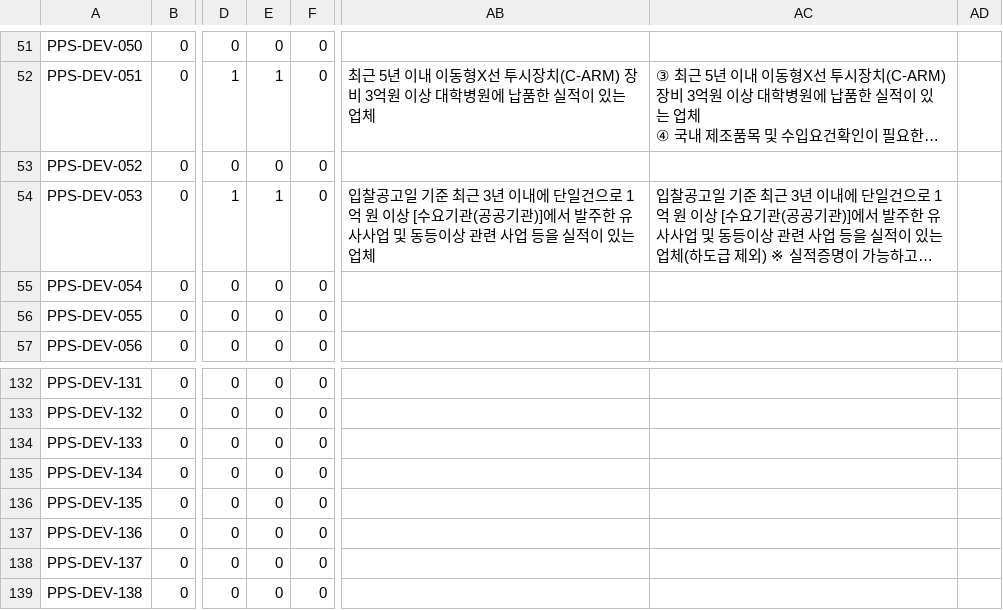
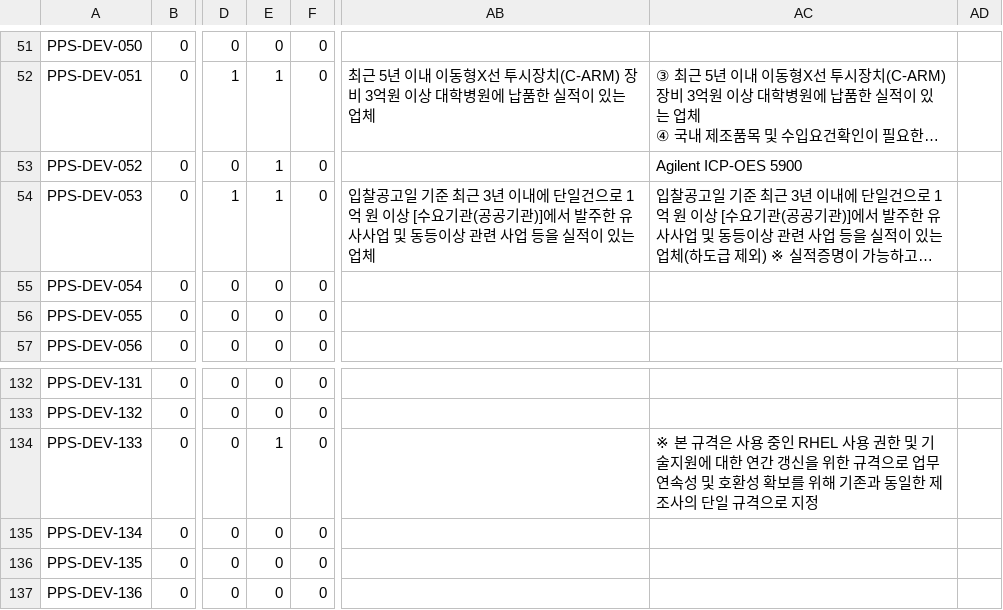
Before and after one commit to LittleBitAI/ai-nara-shop, a CSV file: reports/team-b/b5-port-replay/submission.csv, drawn as a sheet; only a part is shown, gaps mark what is left out; the shorter side is filled out with more unchanged rows; long unchanged cells end in …; the diff names each change by its address in the sheet, - before the commit and + after, or states it on an @@ line.

```diff
--- a/reports/team-b/b5-port-replay/submission.csv
+++ b/reports/team-b/b5-port-replay/submission.csv
-E53: 0
+E53: 1
-AC53: (empty)
+AC53: Agilent ICP-OES 5900
-E134: 0
+E134: 1
-AC134: (empty)
+AC134: ※ 본 규격은 사용 중인 RHEL 사용 권한 및 기술지원에 대한 연간 갱신을 위한 규격으로 업무연속성 및 호환성 확보를 위해 기존과 동일한 제조사의 단일 규격으로 지정
```
Also changed, not shown: reports/team-d/d7-fp-gates/replay/submission.csv, reports/team-d/d7-fp-gates/score/errors.csv, 12 other files.
